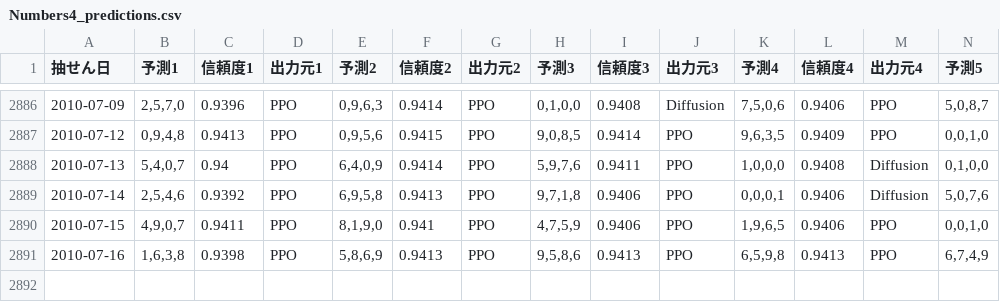
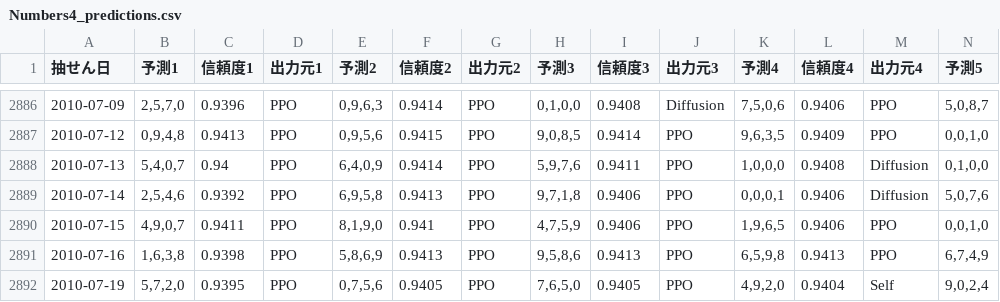
Before and after one commit to Joker7822/num4, a CSV file: Numbers4_predictions.csv, drawn as a sheet; only a part is shown, gaps mark what is left out; rows hold the shown columns only; the diff names each change by its address in the sheet, - before the commit and + after, or states it on an @@ line.

```diff
--- a/Numbers4_predictions.csv
+++ b/Numbers4_predictions.csv
+row 2892: 2010-07-19 | 5,7,2,0 | 0.9395 | PPO | 0,7,5,6 | 0.9405 | PPO | 7,6,5,0 | 0.9405 | PPO | 4,9,2,0 | 0.9404 | Self | 9,0,2,4
```
